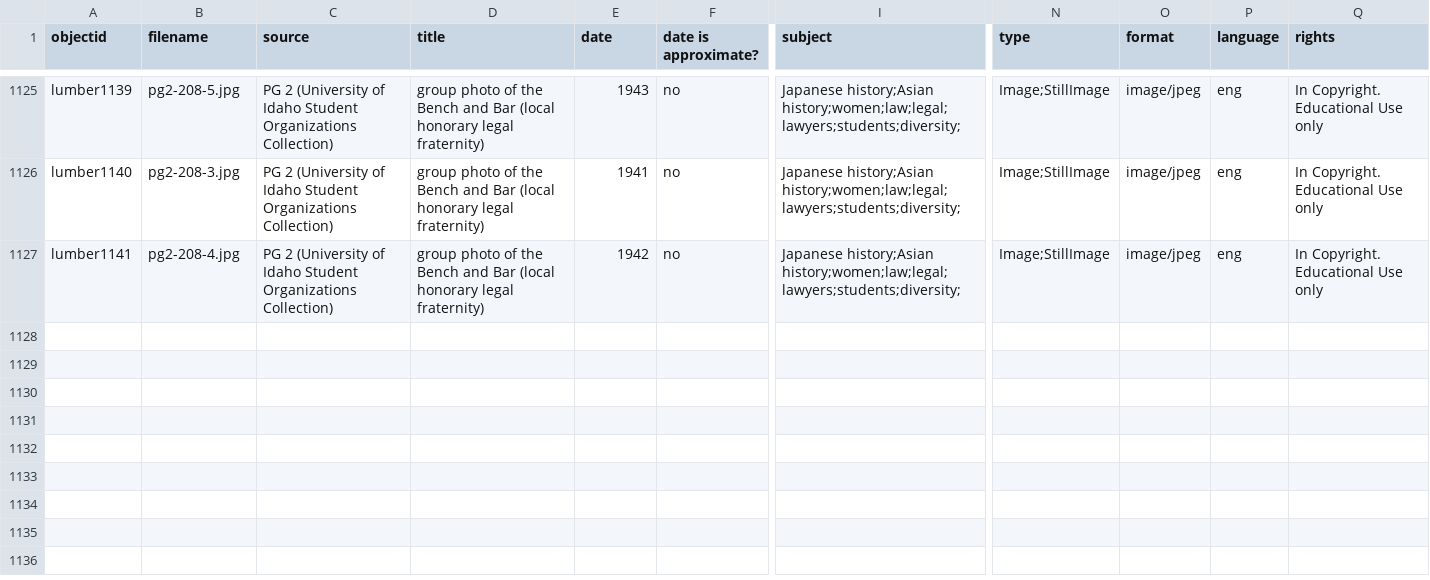
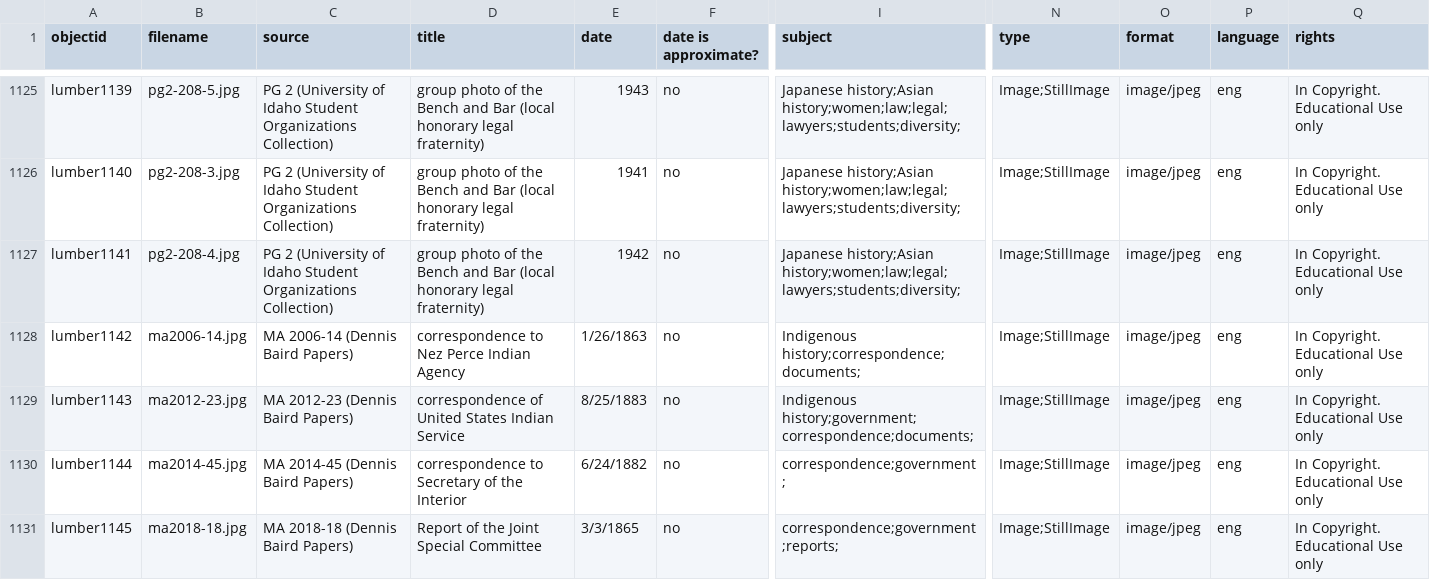
Before and after one commit to uidaholib/spec-lumber, a CSV file: _data/lumber.csv, drawn as a sheet; only a part is shown, gaps mark what is left out; rows hold the shown columns only; the diff names each change by its address in the sheet, - before the commit and + after, or states it on an @@ line.

Commit message:
added images to lumber collection

```diff
--- a/_data/lumber.csv
+++ b/_data/lumber.csv
+row 1128: lumber1142 | ma2006-14.jpg | MA 2006-14 (Dennis Baird Papers) | correspondence to Nez Perce Indian Agency | 1/26/1863 | no | Indigenous history;correspondence;documents; | Image;StillImage | image/jpeg | eng | In Copyright. Educational Use only
+row 1129: lumber1143 | ma2012-23.jpg | MA 2012-23 (Dennis Baird Papers) | correspondence of United States Indian Service | 8/25/1883 | no | Indigenous history;government;correspondence;documents; | Image;StillImage | image/jpeg | eng | In Copyright. Educational Use only
+row 1130: lumber1144 | ma2014-45.jpg | MA 2014-45 (Dennis Baird Papers) | correspondence to Secretary of the Interior | 6/24/1882 | no | correspondence;government; | Image;StillImage | image/jpeg | eng | In Copyright. Educational Use only
+row 1131: lumber1145 | ma2018-18.jpg | MA 2018-18 (Dennis Baird Papers) | Report of the Joint Special Committee | 3/3/1865 | no | correspondence;government;reports; | Image;StillImage | image/jpeg | eng | In Copyright. Educational Use only
```
